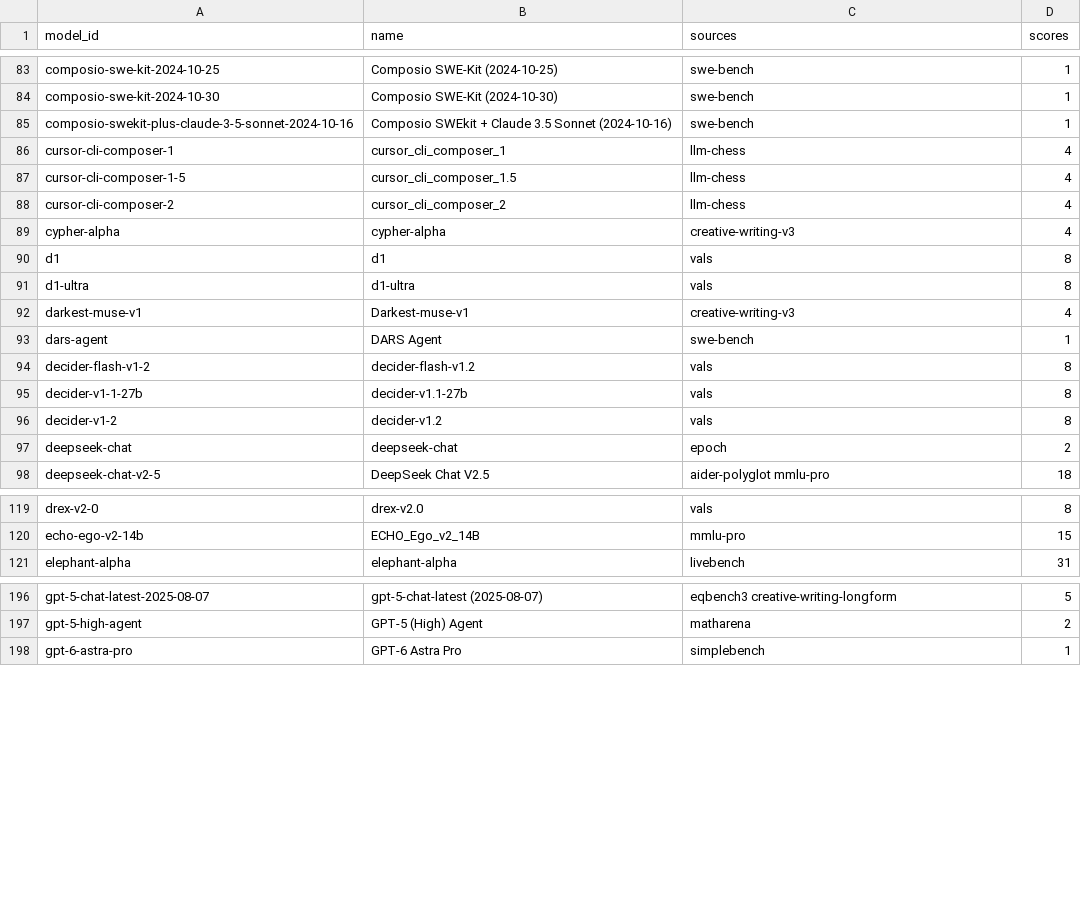
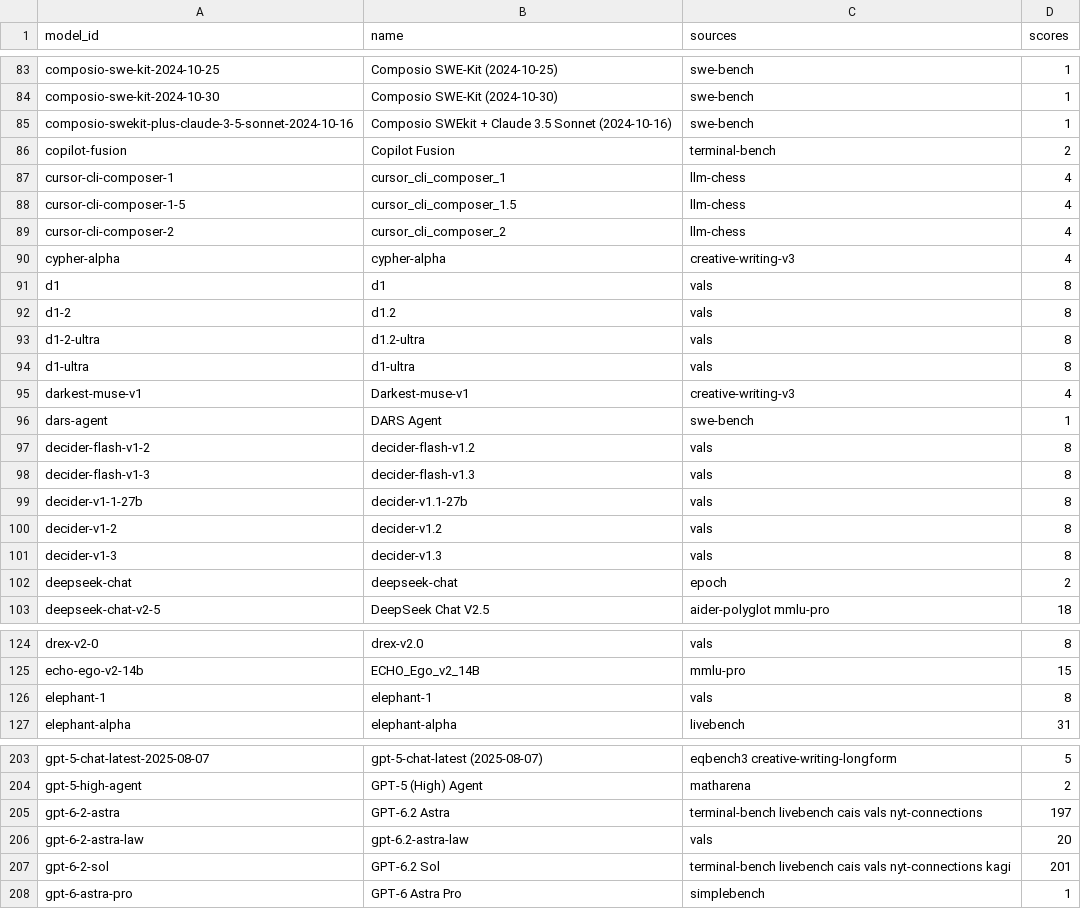
Before and after one commit to jshahbazi/llmbench, a CSV file: data/resolved/unlisted.csv, drawn as a sheet; only a part is shown, gaps mark what is left out; the diff covers the shown part only.

```diff
--- a/data/resolved/unlisted.csv
+++ b/data/resolved/unlisted.csv
@@ -85,2 +85,3 @@ composio-swe-kit-2024-10-30,Composio SWE-Kit (2024-10-30),swe-bench,1
 composio-swekit-plus-claude-3-5-sonnet-2024-10-16,Composio SWEkit + Claude 3.5 Sonnet (2024-10-16),swe-bench,1
+copilot-fusion,Copilot Fusion,terminal-bench,2
 cursor-cli-composer-1,cursor_cli_composer_1,llm-chess,4
@@ -90,2 +91,4 @@ cypher-alpha,cypher-alpha,creative-writing-v3,4
 d1,d1,vals,8
+d1-2,d1.2,vals,8
+d1-2-ultra,d1.2-ultra,vals,8
 d1-ultra,d1-ultra,vals,8
@@ -94,4 +97,6 @@ dars-agent,DARS Agent,swe-bench,1
 decider-flash-v1-2,decider-flash-v1.2,vals,8
+decider-flash-v1-3,decider-flash-v1.3,vals,8
 decider-v1-1-27b,decider-v1.1-27b,vals,8
 decider-v1-2,decider-v1.2,vals,8
+decider-v1-3,decider-v1.3,vals,8
 deepseek-chat,deepseek-chat,epoch,2
@@ -120,2 +125,3 @@ drex-v2-0,drex-v2.0,vals,8
 echo-ego-v2-14b,ECHO_Ego_v2_14B,mmlu-pro,15
+elephant-1,elephant-1,vals,8
 elephant-alpha,elephant-alpha,livebench,31
@@ -197,2 +204,5 @@ gpt-5-chat-latest-2025-08-07,gpt-5-chat-latest (2025-08-07),eqbench3 creative-wr
 gpt-5-high-agent,GPT-5 (High) Agent,matharena,2
+gpt-6-2-astra,GPT-6.2 Astra,terminal-bench livebench cais vals nyt-connections,197
+gpt-6-2-astra-law,gpt-6.2-astra-law,vals,20
+gpt-6-2-sol,GPT-6.2 Sol,terminal-bench livebench cais vals nyt-connections kagi,201
 gpt-6-astra-pro,GPT-6 Astra Pro,simplebench,1
```
Also changed, not shown: 3 added rows elsewhere in this file, data/reports/unmatched.csv, data/resolved/aliases.csv, 19 other files.
